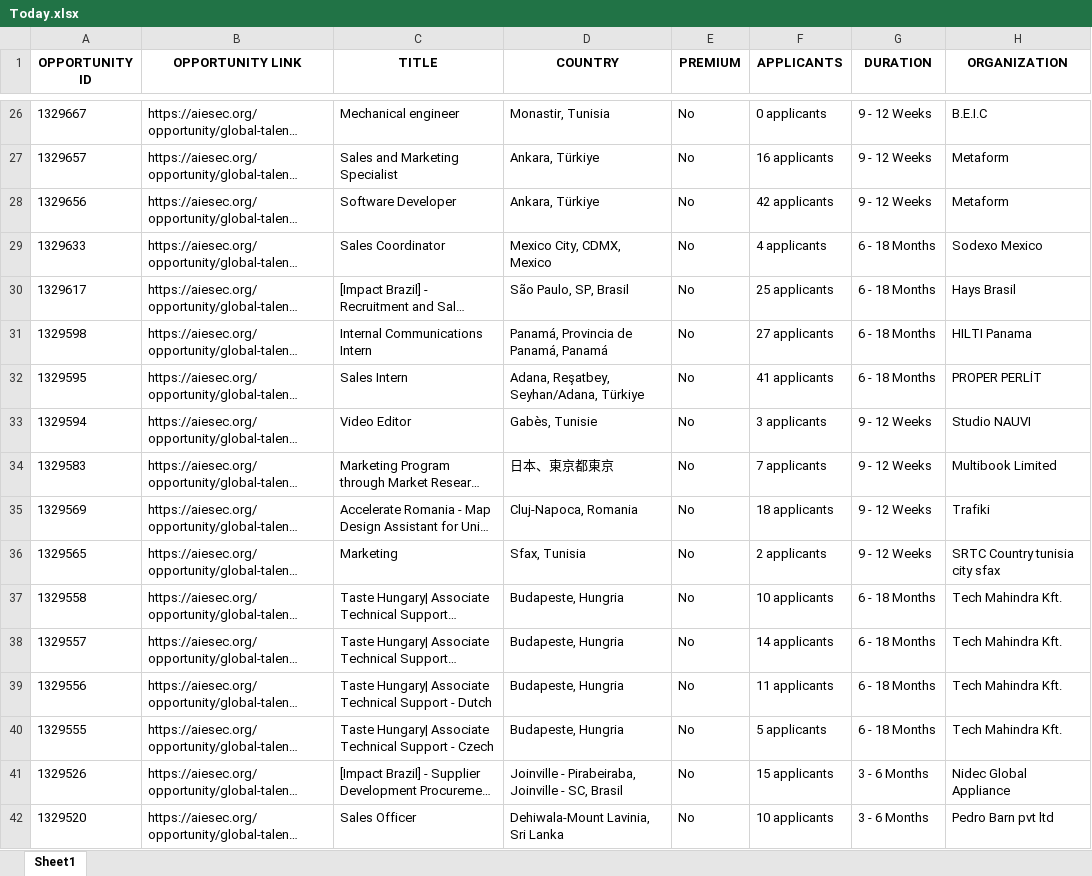
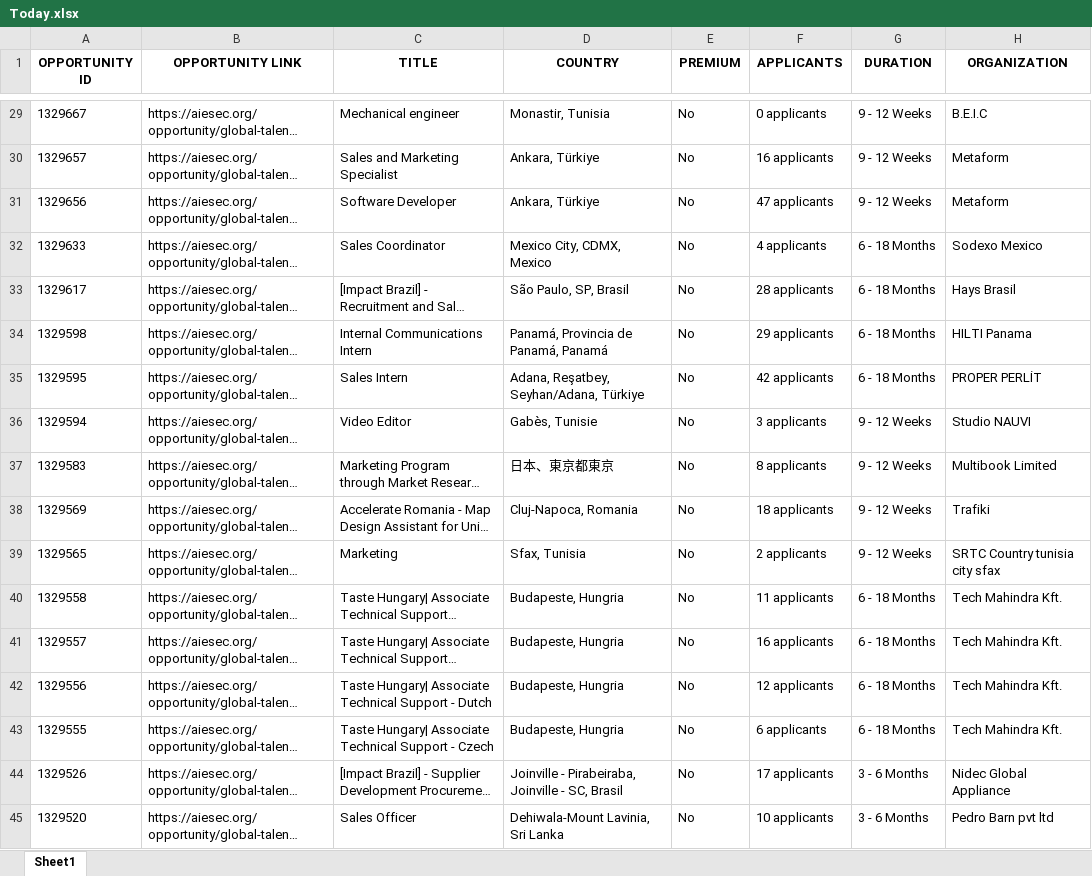
Before and after one commit to IbrahiimHassan/AIESEC_GUC, an Excel workbook: Today.xlsx, sheet Sheet1, drawn as a sheet; only a part is shown, gaps mark what is left out; long unchanged cells end in …; values as stored, in another font and other column widths than the file's, no borders; addresses are those after the commit; the diff covers the shown part only; the diff names each change by its address in the sheet, - before the commit and + after, or states it on an @@ line.

```diff
--- a/Today.xlsx (sheet Sheet1)
+++ b/Today.xlsx (sheet Sheet1)
-F31 (APPLICANTS): 42 applicants
+F31 (APPLICANTS): 47 applicants
-F33 (APPLICANTS): 25 applicants
+F33 (APPLICANTS): 28 applicants
-F34 (APPLICANTS): 27 applicants
+F34 (APPLICANTS): 29 applicants
-F35 (APPLICANTS): 41 applicants
+F35 (APPLICANTS): 42 applicants
-F37 (APPLICANTS): 7 applicants
+F37 (APPLICANTS): 8 applicants
-F40 (APPLICANTS): 10 applicants
+F40 (APPLICANTS): 11 applicants
-F41 (APPLICANTS): 14 applicants
+F41 (APPLICANTS): 16 applicants
-F42 (APPLICANTS): 11 applicants
+F42 (APPLICANTS): 12 applicants
-F43 (APPLICANTS): 5 applicants
+F43 (APPLICANTS): 6 applicants
-F44 (APPLICANTS): 15 applicants
+F44 (APPLICANTS): 17 applicants
```
Also changed, not shown: 5 added rows, 8 removed rows, 4 moved rows and 105 edited cells elsewhere in this sheet, New.xlsx, 1 other file.
